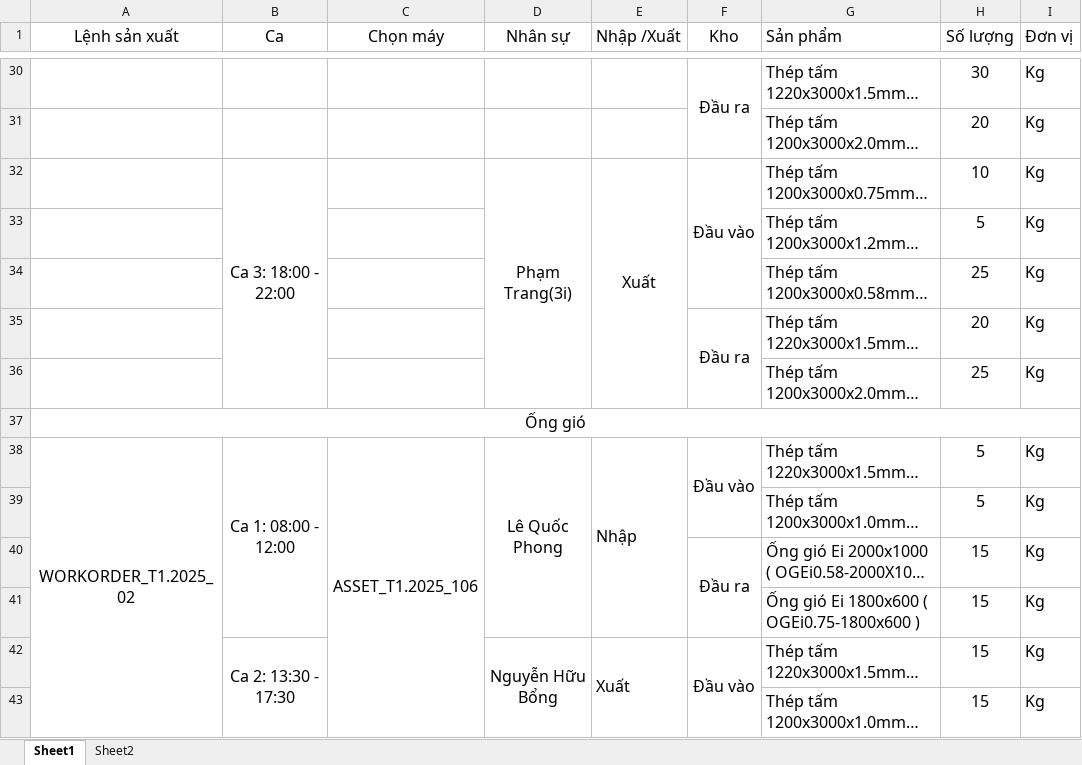
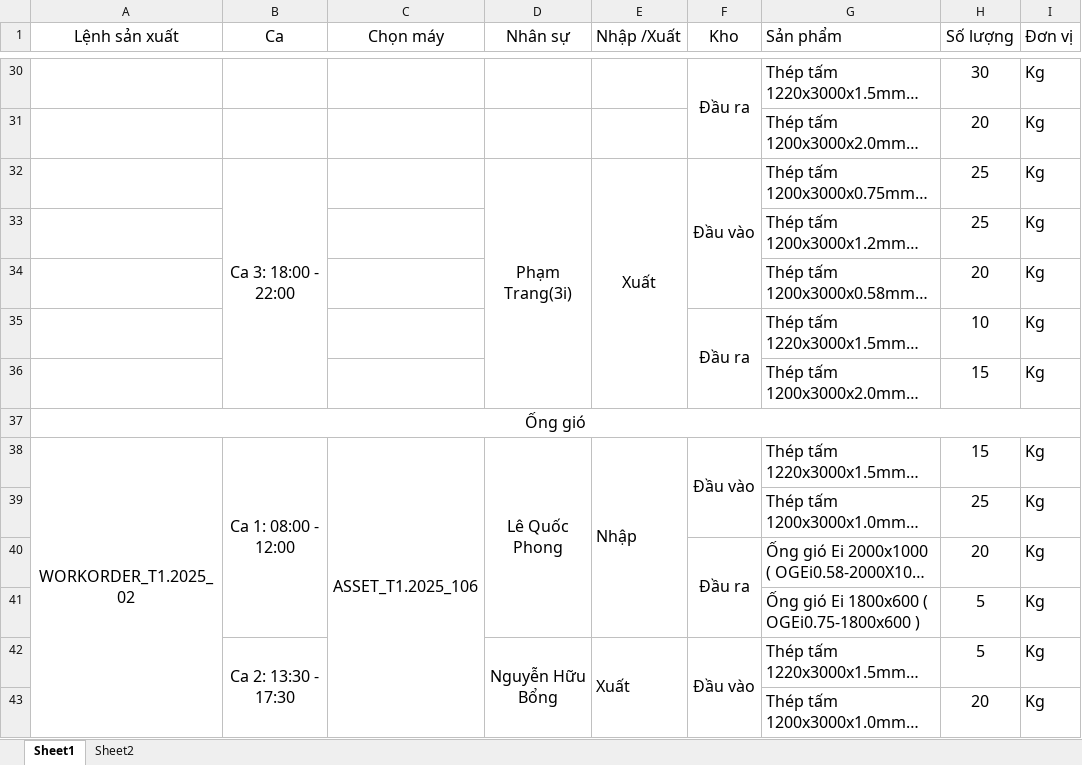
Before and after one commit to hercules3i/automation_test, an Excel workbook: data/Data test BOM (HDG) (1).xlsx, sheet Sheet1, drawn as a sheet; only a part is shown, gaps mark what is left out; long unchanged cells end in …; values as stored, in another font and other column widths than the file's, no borders; removed rows and columns are numbered as before the commit, all else as after; the diff covers the shown part only; the diff names each change by its address in the sheet, - before the commit and + after, or states it on an @@ line.

```diff
--- a/data/Data test BOM (HDG) (1).xlsx (sheet Sheet1)
+++ b/data/Data test BOM (HDG) (1).xlsx (sheet Sheet1)
-H32 (Số lượng): 10
+H32 (Số lượng): 25
-H33 (Số lượng): 5
+H33 (Số lượng): 25
-H34 (Số lượng): 25
+H34 (Số lượng): 20
-H35 (Số lượng): 20
+H35 (Số lượng): 10
-H36 (Số lượng): 25
+H36 (Số lượng): 15
-A38:A45 merged
+A38:A45 merged
-C38:C45 merged
+C38:C45 merged
-H38 (Số lượng): 5
+H38 (Số lượng): 15
-H39 (Số lượng): 5
+H39 (Số lượng): 25
-H40 (Số lượng): 15
+H40 (Số lượng): 20
-H41:H42 (Số lượng): 15
+H41:H42 (Số lượng): 5
-B42:B45 merged
+B42:B45 merged
-D42:D45 merged
+D42:D45 merged
-E42:E45 merged
+E42:E45 merged
-H43 (Số lượng): 15
+H43 (Số lượng): 20
```
Also changed, not shown: 34 added rows, 34 removed rows, 9 moved rows, 130 edited cells, cell formats and merged cells elsewhere in this sheet, formulas that keep their value, 10 other files.
